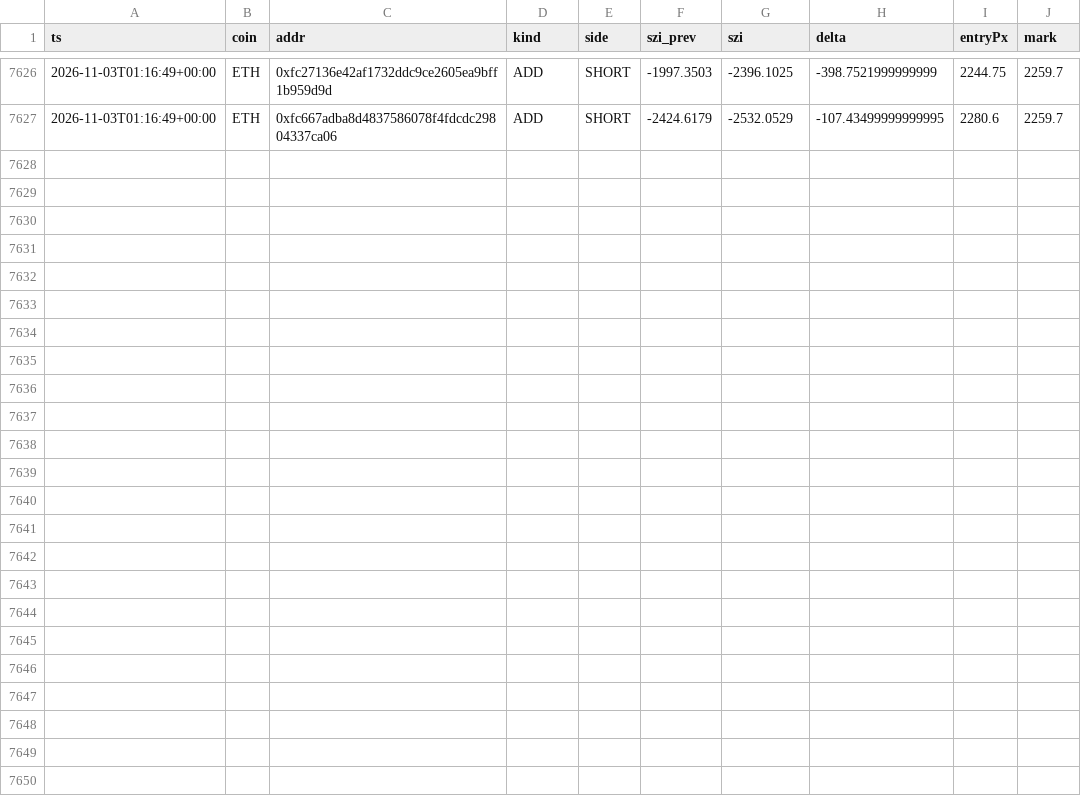
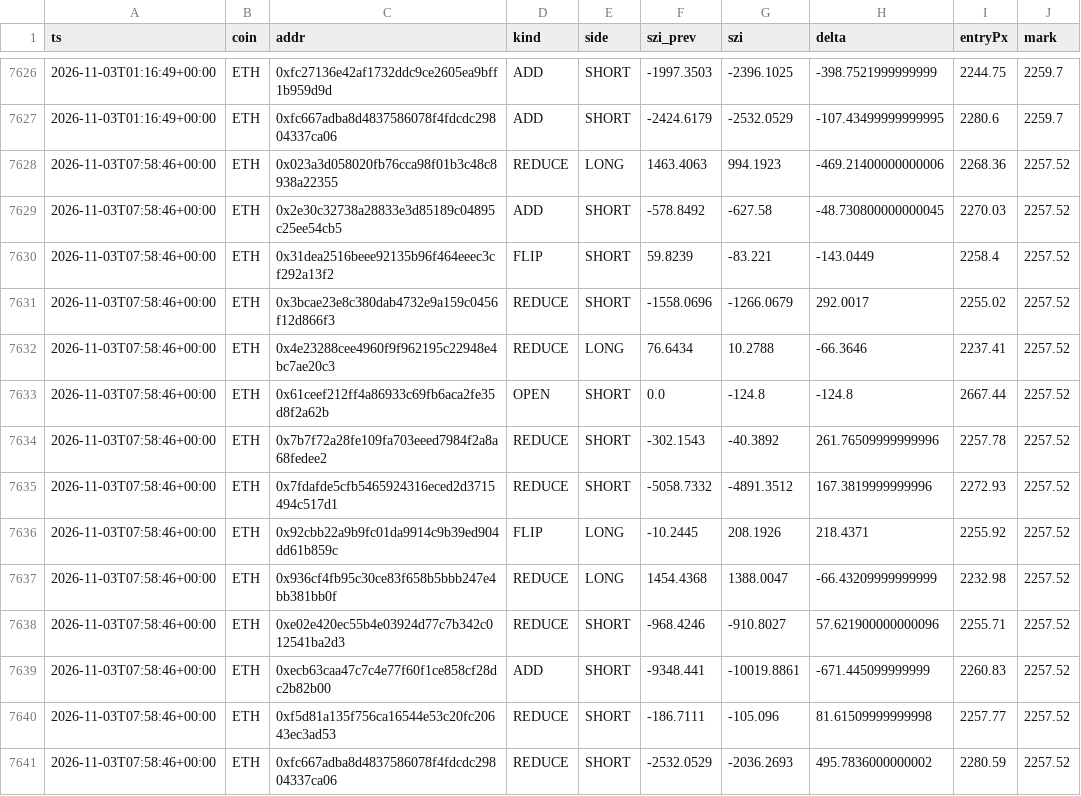
Before and after one commit to usa519831-tech/hl-whale-tracker, a CSV file: data/events_ETH.csv, drawn as a sheet; only a part is shown, gaps mark what is left out.

```diff
--- a/data/events_ETH.csv
+++ b/data/events_ETH.csv
@@ -7627 +7627,15 @@ ts,coin,addr,kind,side,szi_prev,szi,delta,entryPx,mark
 2026-11-03T01:16:49+00:00,ETH,0xfc667adba8d4837586078f4fdcdc29804337ca06,ADD,SHORT,-2424.6179,-2532.0529,-107.43499999999995,2280.6,2259.7
+2026-11-03T07:58:46+00:00,ETH,0x023a3d058020fb76cca98f01b3c48c8938a22355,REDUCE,LONG,1463.4063,994.1923,-469.21400000000006,2268.36,2257.52
+2026-11-03T07:58:46+00:00,ETH,0x2e30c32738a28833e3d85189c04895c25ee54cb5,ADD,SHORT,-578.8492,-627.58,-48.730800000000045,2270.03,2257.52
+2026-11-03T07:58:46+00:00,ETH,0x31dea2516beee92135b96f464eeec3cf292a13f2,FLIP,SHORT,59.8239,-83.221,-143.0449,2258.4,2257.52
+2026-11-03T07:58:46+00:00,ETH,0x3bcae23e8c380dab4732e9a159c0456f12d866f3,REDUCE,SHORT,-1558.0696,-1266.0679,292.0017,2255.02,2257.52
+2026-11-03T07:58:46+00:00,ETH,0x4e23288cee4960f9f962195c22948e4bc7ae20c3,REDUCE,LONG,76.6434,10.2788,-66.3646,2237.41,2257.52
+2026-11-03T07:58:46+00:00,ETH,0x61ceef212ff4a86933c69fb6aca2fe35d8f2a62b,OPEN,SHORT,0.0,-124.8,-124.8,2667.44,2257.52
+2026-11-03T07:58:46+00:00,ETH,0x7b7f72a28fe109fa703eeed7984f2a8a68fedee2,REDUCE,SHORT,-302.1543,-40.3892,261.76509999999996,2257.78,2257.52
+2026-11-03T07:58:46+00:00,ETH,0x7fdafde5cfb5465924316eced2d3715494c517d1,REDUCE,SHORT,-5058.7332,-4891.3512,167.3819999999996,2272.93,2257.52
+2026-11-03T07:58:46+00:00,ETH,0x92cbb22a9b9fc01da9914c9b39ed904dd61b859c,FLIP,LONG,-10.2445,208.1926,218.4371,2255.92,2257.52
+2026-11-03T07:58:46+00:00,ETH,0x936cf4fb95c30ce83f658b5bbb247e4bb381bb0f,REDUCE,LONG,1454.4368,1388.0047,-66.43209999999999,2232.98,2257.52
+2026-11-03T07:58:46+00:00,ETH,0xe02e420ec55b4e03924d77c7b342c012541ba2d3,REDUCE,SHORT,-968.4246,-910.8027,57.621900000000096,2255.71,2257.52
+2026-11-03T07:58:46+00:00,ETH,0xecb63caa47c7c4e77f60f1ce858cf28dc2b82b00,ADD,SHORT,-9348.441,-10019.8861,-671.445099999999,2260.83,2257.52
+2026-11-03T07:58:46+00:00,ETH,0xf5d81a135f756ca16544e53c20fc20643ec3ad53,REDUCE,SHORT,-186.7111,-105.096,81.61509999999998,2257.77,2257.52
+2026-11-03T07:58:46+00:00,ETH,0xfc667adba8d4837586078f4fdcdc29804337ca06,REDUCE,SHORT,-2532.0529,-2036.2693,495.7836000000002,2280.59,2257.52
```
Also changed, not shown: data/agg_BTC.csv, data/agg_ETH.csv, 7 other files.
